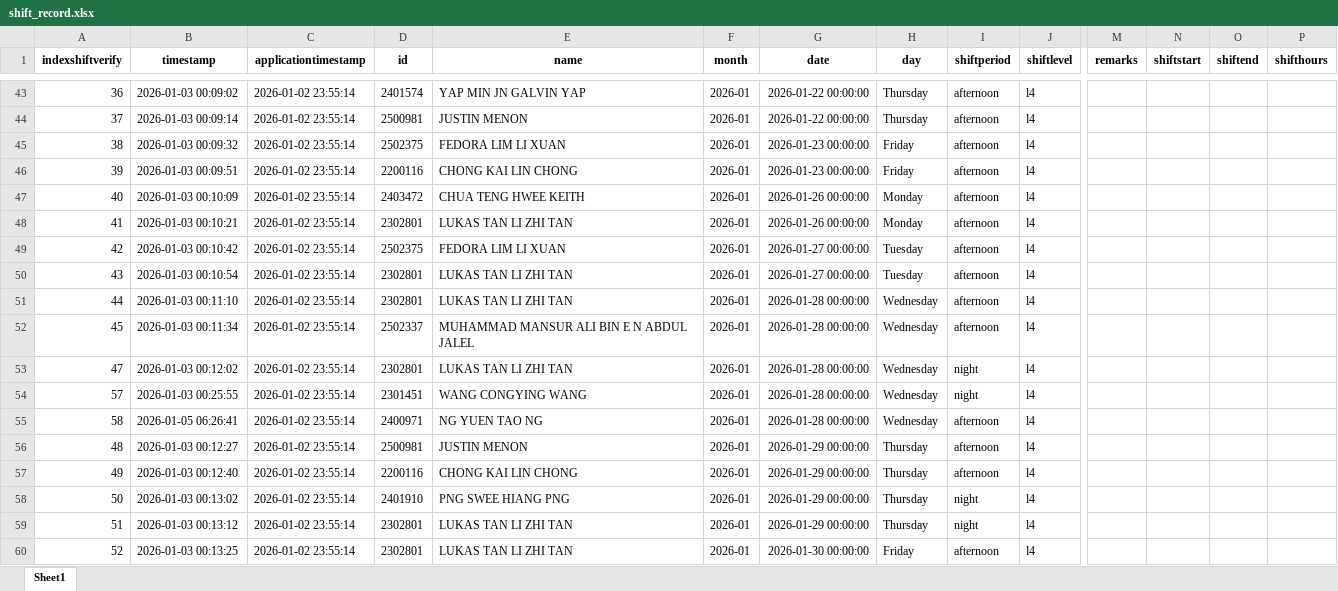
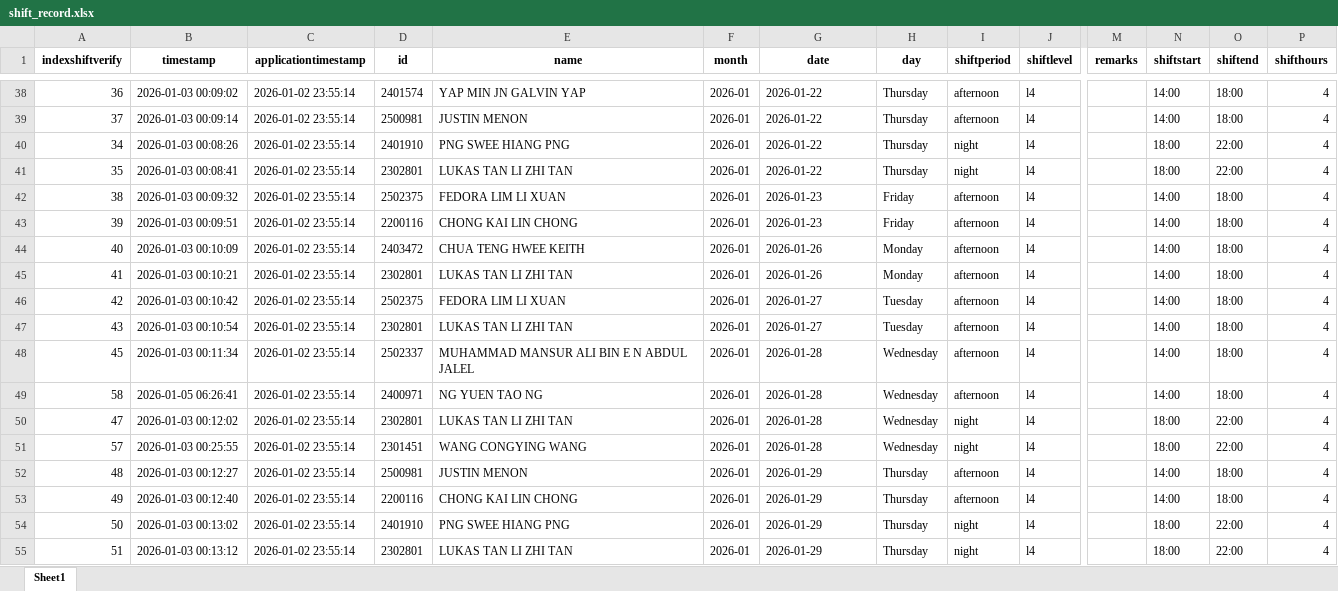
Before and after one commit to cyinggg/POD_StudentTalentWeb, an Excel workbook: data/shift_record.xlsx, sheet Sheet1, drawn as a sheet; only a part is shown, gaps mark what is left out; values as stored, in another font and other column widths than the file's, no borders; removed rows and columns are numbered as before the commit, all else as after; rows hold the shown columns only; the diff covers the shown part only; the diff names each change by its address in the sheet, - before the commit and + after, or states it on an @@ line.

```diff
--- a/data/shift_record.xlsx (sheet Sheet1)
+++ b/data/shift_record.xlsx (sheet Sheet1)
-G38:G39 (date): 2026-01-22 00:00:00
+G38:G39 (date): 2026-01-22
-N38:N39 (shiftstart): (empty)
+N38:N39 (shiftstart): 14:00
-O38:O39 (shiftend): (empty)
+O38:O39 (shiftend): 18:00
-P38:P39 (shifthours): (empty)
+P38:P39 (shifthours): 4
+row 40: 34 | 2026-01-03 00:08:26 | 2026-01-02 23:55:14 | 2401910 | PNG SWEE HIANG PNG | 2026-01 | 2026-01-22 | Thursday | night | l4 |  | 18:00 | 22:00 | 4
+row 41: 35 | 2026-01-03 00:08:41 | 2026-01-02 23:55:14 | 2302801 | LUKAS TAN LI ZHI TAN | 2026-01 | 2026-01-22 | Thursday | night | l4 |  | 18:00 | 22:00 | 4
-G42:G43 (date): 2026-01-23 00:00:00
+G42:G43 (date): 2026-01-23
-N42:N47 (shiftstart): (empty)
+N42:N47 (shiftstart): 14:00
-O42:O47 (shiftend): (empty)
+O42:O47 (shiftend): 18:00
-P42:P47 (shifthours): (empty)
+P42:P47 (shifthours): 4
-G44:G45 (date): 2026-01-26 00:00:00
+G44:G45 (date): 2026-01-26
-G46:G47 (date): 2026-01-27 00:00:00
+G46:G47 (date): 2026-01-27
-row 51: 44 | 2026-01-03 00:11:10 | 2026-01-02 23:55:14 | 2302801 | LUKAS TAN LI ZHI TAN | 2026-01 | 2026-01-28 00:00:00 | Wednesday | afternoon | l4
-G48 (date): 2026-01-28 00:00:00
+G48 (date): 2026-01-28
-N48 (shiftstart): (empty)
+N48 (shiftstart): 14:00
-O48 (shiftend): (empty)
+O48 (shiftend): 18:00
-P48 (shifthours): (empty)
+P48 (shifthours): 4
+row 49: 58 | 2026-01-05 06:26:41 | 2026-01-02 23:55:14 | 2400971 | NG YUEN TAO NG | 2026-01 | 2026-01-28 | Wednesday | afternoon | l4 |  | 14:00 | 18:00 | 4
-G50:G51 (date): 2026-01-28 00:00:00
+G50:G51 (date): 2026-01-28
-N50:N51 (shiftstart): (empty)
+N50:N51 (shiftstart): 18:00
-O50:O51 (shiftend): (empty)
+O50:O51 (shiftend): 22:00
-P50:P51 (shifthours): (empty)
+P50:P51 (shifthours): 4
-row 55: 58 | 2026-01-05 06:26:41 | 2026-01-02 23:55:14 | 2400971 | NG YUEN TAO NG | 2026-01 | 2026-01-28 00:00:00 | Wednesday | afternoon | l4
-G52:G55 (date): 2026-01-29 00:00:00
+G52:G55 (date): 2026-01-29
-N52:N53 (shiftstart): (empty)
+N52:N53 (shiftstart): 14:00
-O52:O53 (shiftend): (empty)
+O52:O53 (shiftend): 18:00
-P52:P55 (shifthours): (empty)
+P52:P55 (shifthours): 4
-N54:N55 (shiftstart): (empty)
+N54:N55 (shiftstart): 18:00
-O54:O55 (shiftend): (empty)
+O54:O55 (shiftend): 22:00
-row 60: 52 | 2026-01-03 00:13:25 | 2026-01-02 23:55:14 | 2302801 | LUKAS TAN LI ZHI TAN | 2026-01 | 2026-01-30 00:00:00 | Friday | afternoon | l4
```
Also changed, not shown: 3 added rows, 8 removed rows, 144 edited cells and cell formats elsewhere in this sheet, data/shift_application.xlsx.
